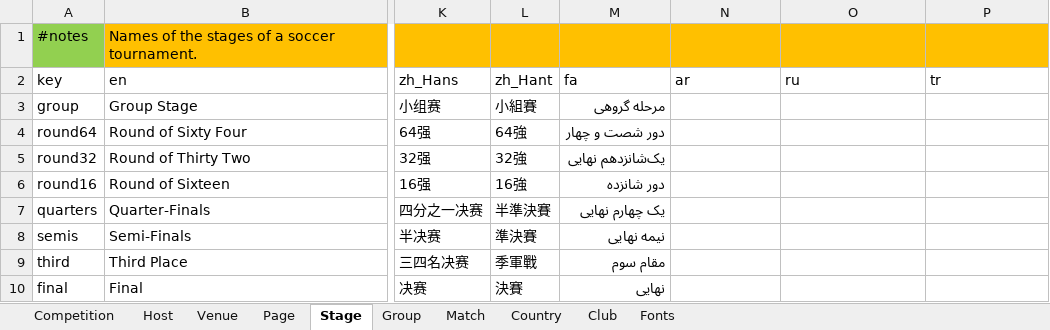
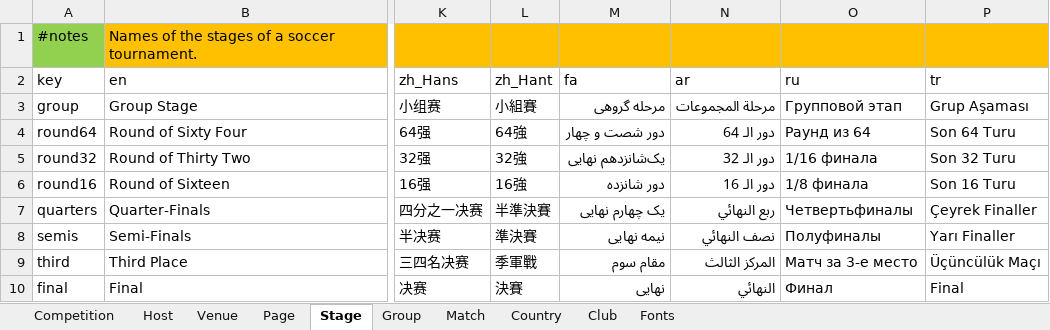
Before and after one commit to bruceoberg/soccer-tourney-poster, an Excel workbook: src/stp/database/localization.xlsx, sheet Stage, drawn as a sheet; only a part is shown, gaps mark what is left out; values as stored, in another font and other column widths than the file's, no borders; table styles not drawn; the diff names each change by its address in the sheet, - before the commit and + after, or states it on an @@ line.

```diff
--- a/src/stp/database/localization.xlsx (sheet Stage)
+++ b/src/stp/database/localization.xlsx (sheet Stage)
-N3 (ar): (empty)
+N3 (ar): مرحلة المجموعات
-O3 (ru): (empty)
+O3 (ru): Групповой этап
-P3 (tr): (empty)
+P3 (tr): Grup Aşaması
-N4 (ar): (empty)
+N4 (ar): دور الـ 64
-O4 (ru): (empty)
+O4 (ru): Раунд из 64
-P4 (tr): (empty)
+P4 (tr): Son 64 Turu
-N5 (ar): (empty)
+N5 (ar): دور الـ 32
-O5 (ru): (empty)
+O5 (ru): 1/16 финала
-P5 (tr): (empty)
+P5 (tr): Son 32 Turu
-N6 (ar): (empty)
+N6 (ar): دور الـ 16
-O6 (ru): (empty)
+O6 (ru): 1/8 финала
-P6 (tr): (empty)
+P6 (tr): Son 16 Turu
-N7 (ar): (empty)
+N7 (ar): ربع النهائي
-O7 (ru): (empty)
+O7 (ru): Четвертьфиналы
-P7 (tr): (empty)
+P7 (tr): Çeyrek Finaller
-N8 (ar): (empty)
+N8 (ar): نصف النهائي
-O8 (ru): (empty)
+O8 (ru): Полуфиналы
-P8 (tr): (empty)
+P8 (tr): Yarı Finaller
-N9 (ar): (empty)
+N9 (ar): المركز الثالث
-O9 (ru): (empty)
+O9 (ru): Матч за 3-е место
-P9 (tr): (empty)
+P9 (tr): Üçüncülük Maçı
-N10 (ar): (empty)
+N10 (ar): النهائي
-O10 (ru): (empty)
+O10 (ru): Финал
-P10 (tr): (empty)
+P10 (tr): Final
```
Also changed, not shown: sheet Country, sheet Venue, sheet Club, sheet Host, sheet Competition, sheet Page, 2 more sheets.
